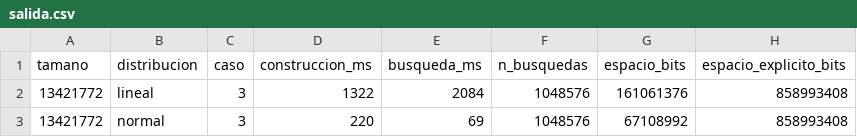
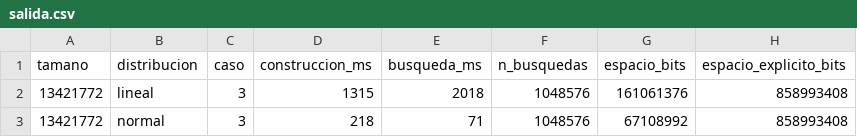
Before and after one commit to yorchsh/INFO145-TAREA, a CSV file: salida.csv, drawn as a sheet.

Commit message:
Agregar busqueda binaria vector con indice

```diff
--- a/salida.csv
+++ b/salida.csv
@@ -1,3 +1,3 @@
 tamano,distribucion,caso,construccion_ms,busqueda_ms,n_busquedas,espacio_bits,espacio_explicito_bits
-13421772,lineal,3,1322,2084,1048576,161061376,858993408
-13421772,normal,3,220,69,1048576,67108992,858993408
+13421772,lineal,3,1315,2018,1048576,161061376,858993408
+13421772,normal,3,218,71,1048576,67108992,858993408
```
Also changed, not shown: 2 other files.
